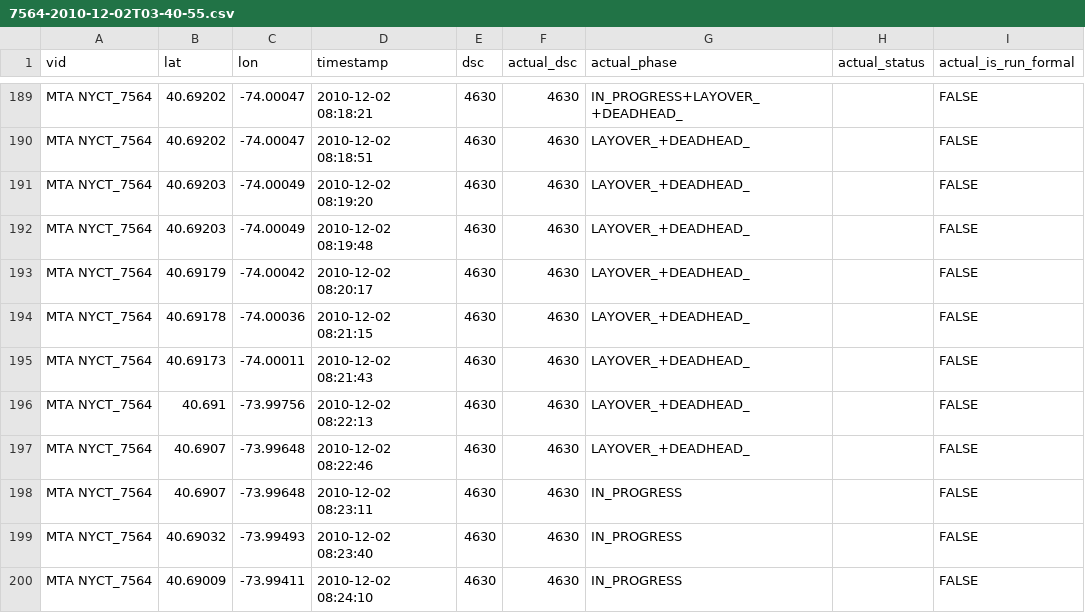
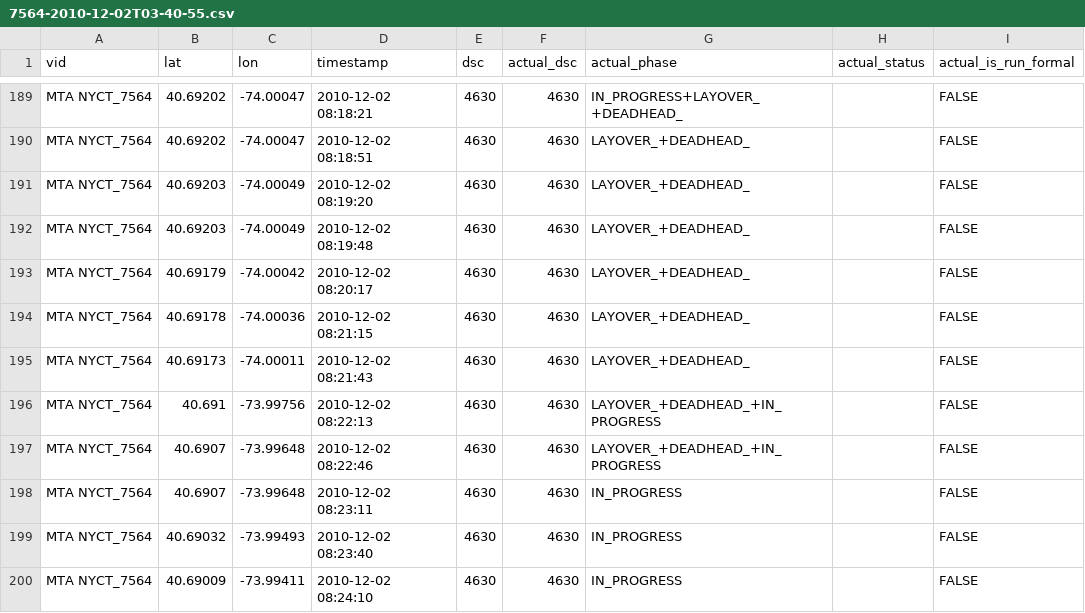
Before and after one commit to camsys/onebusaway-nyc, a CSV file: onebusaway-nyc-integration-tests/src/integration-test/resources/traces/7564-2010-12-02T03-40-55.csv, drawn as a sheet; only a part is shown, gaps mark what is left out.

```diff
--- a/onebusaway-nyc-integration-tests/src/integration-test/resources/traces/7564-2010-12-02T03-40-55.csv
+++ b/onebusaway-nyc-integration-tests/src/integration-test/resources/traces/7564-2010-12-02T03-40-55.csv
@@ -195,4 +195,4 @@ MTA NYCT_7564,40.69178,-74.00036,2010-12-02 08:21:15,4630,4630,LAYOVER_+DEADHEAD
 MTA NYCT_7564,40.69173,-74.00011,2010-12-02 08:21:43,4630,4630,LAYOVER_+DEADHEAD_,,FALSE
-MTA NYCT_7564,40.691,-73.99756,2010-12-02 08:22:13,4630,4630,LAYOVER_+DEADHEAD_,,FALSE
-MTA NYCT_7564,40.6907,-73.99648,2010-12-02 08:22:46,4630,4630,LAYOVER_+DEADHEAD_,,FALSE
+MTA NYCT_7564,40.691,-73.99756,2010-12-02 08:22:13,4630,4630,LAYOVER_+DEADHEAD_+IN_PROGRESS,,FALSE
+MTA NYCT_7564,40.6907,-73.99648,2010-12-02 08:22:46,4630,4630,LAYOVER_+DEADHEAD_+IN_PROGRESS,,FALSE
 MTA NYCT_7564,40.6907,-73.99648,2010-12-02 08:23:11,4630,4630,IN_PROGRESS,,FALSE
```
Also changed, not shown: onebusaway-nyc-integration-tests/src/integration-test/resources/traces/2711_20111208_054046_102329.csv, onebusaway-nyc-integration-tests/src/integration-test/resources/traces/4138_20111207_150000_220000.csv, 16 other files.
